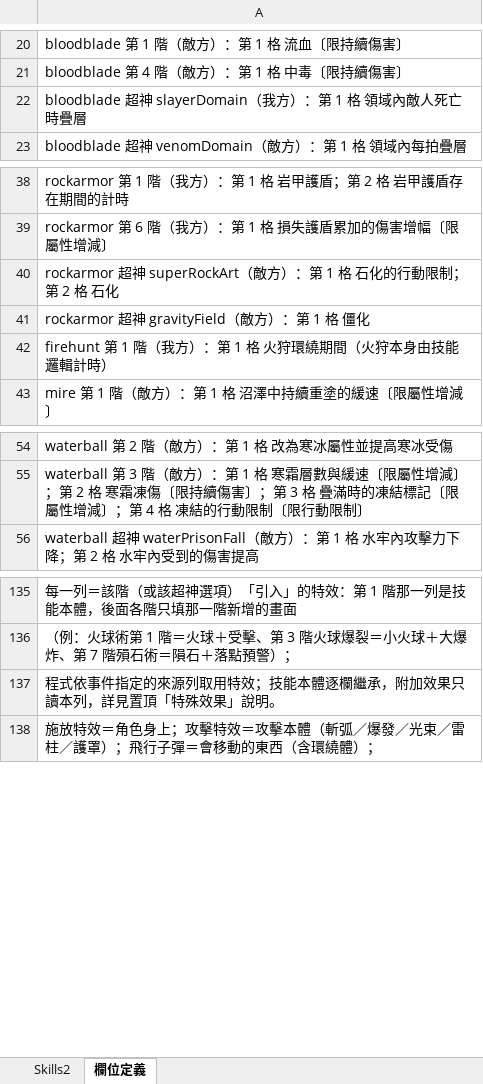
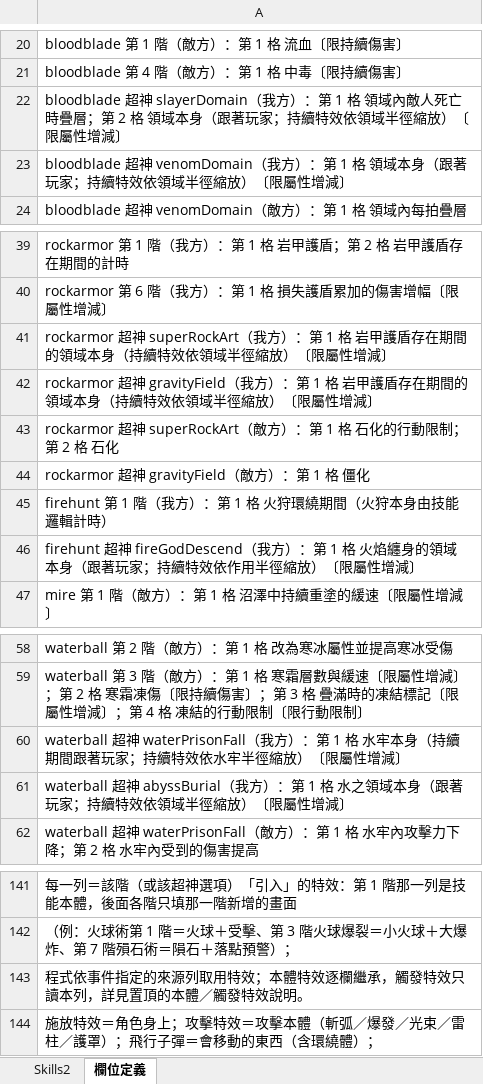
Before and after one commit to myKOF/Idle-RPG, an Excel workbook: config/Excel/Skills2.xlsx, sheet 欄位定義, drawn as a sheet; only a part is shown, gaps mark what is left out; values as stored, in another font and other column widths than the file's, no borders; addresses are those after the commit; the diff names each change by its address in the sheet, - before the commit and + after, or states it on an @@ line.

```diff
--- a/config/Excel/Skills2.xlsx (sheet 欄位定義)
+++ b/config/Excel/Skills2.xlsx (sheet 欄位定義)
-A22: …亡時疊層
+A22: …亡時疊層；第 2 格 領域本身（跟著玩家；持續特效依領域半徑縮放）〔限屬性增減〕
+row 23: bloodblade 超神 venomDomain（我方）：第 1 格 領域本身（跟著玩家；持續特效依領域半徑縮放）〔限屬性增減〕
+row 41: rockarmor 超神 superRockArt（我方）：第 1 格 岩甲護盾存在期間的領域本身（持續特效依領域半徑縮放）〔限屬性增減〕
+row 42: rockarmor 超神 gravityField（我方）：第 1 格 岩甲護盾存在期間的領域本身（持續特效依領域半徑縮放）〔限屬性增減〕
+row 46: firehunt 超神 fireGodDescend（我方）：第 1 格 火焰纏身的領域本身（跟著玩家；持續特效依作用半徑縮放）〔限屬性增減〕
+row 60: waterball 超神 waterPrisonFall（我方）：第 1 格 水牢本身（持續期間跟著玩家；持續特效依水牢半徑縮放）〔限屬性增減〕
+row 61: waterball 超神 abyssBurial（我方）：第 1 格 水之領域本身（跟著玩家；持續特效依領域半徑縮放）〔限屬性增減〕
-A143: …用特效；技能本體逐欄繼承，附加效果只讀本列，詳見置頂「特殊效果」說明。
+A143: …用特效；本體特效逐欄繼承，觸發特效只讀本列，詳見置頂的本體／觸發特效說明。
```
Also changed, not shown: sheet Skills2, config/Excel/Status.xlsx, 18 other files.
